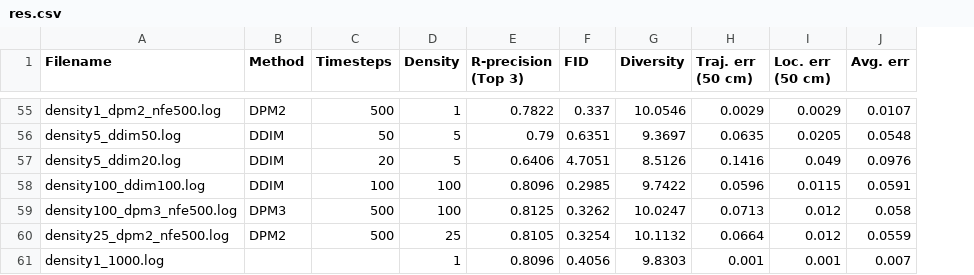
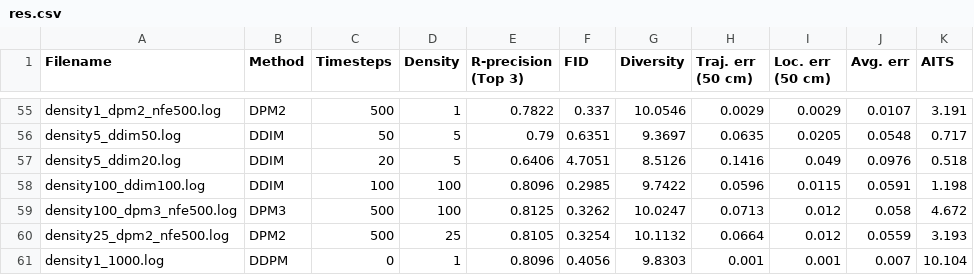
Before and after one commit to jiayng01/OmniControl, a CSV file: res.csv, drawn as a sheet; only a part is shown, gaps mark what is left out; the diff covers the shown part only; the diff names each change by its address in the sheet, - before the commit and + after, or states it on an @@ line.

```diff
--- a/res.csv
+++ b/res.csv
+column K (AITS), rows 55-61: 3.191 | 0.717 | 0.518 | 1.198 | 4.672 | 3.193 | 10.104
-B61 (Method): (empty)
+B61 (Method): DDPM
-C61 (Timesteps): (empty)
+C61 (Timesteps): 0
```
Also changed, not shown: 14 edited cells elsewhere in this file, 2 other files.
